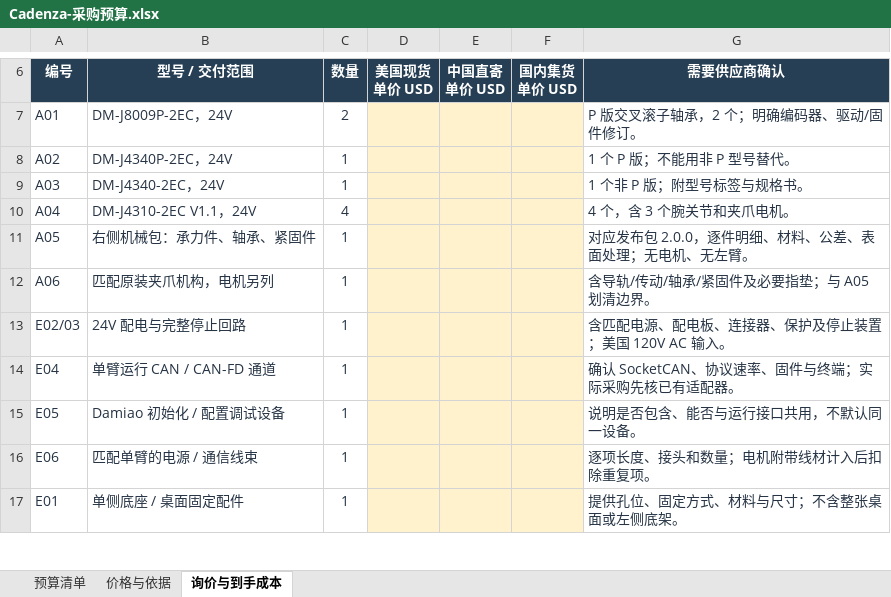
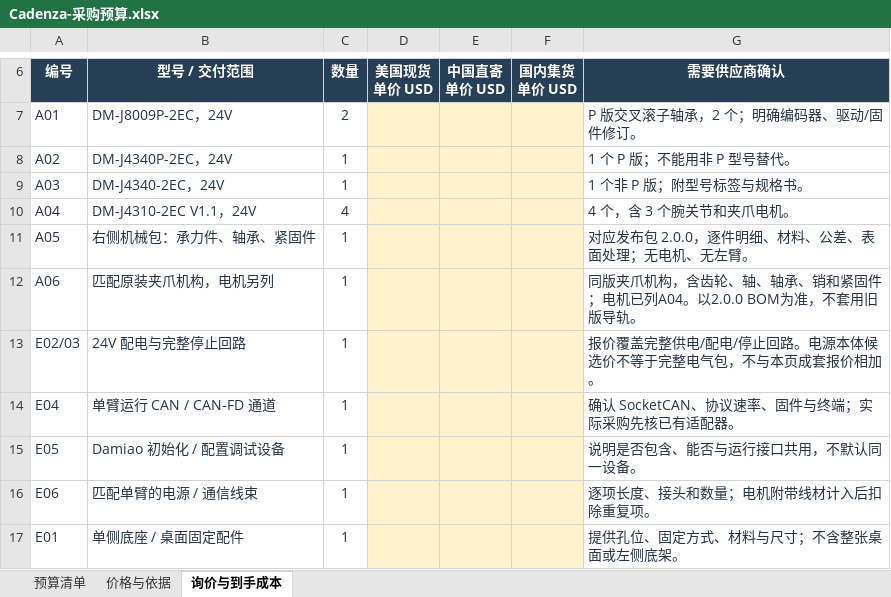
Before and after one commit to Jeffaaay/cadenza-robotics, an Excel workbook: outputs/01a1611a-a966-74e1-8809-b6eb9eb65869/Cadenza-采购预算.xlsx, sheet 询价与到手成本, drawn as a sheet; only a part is shown, gaps mark what is left out; values as stored, in another font and other column widths than the file's, no borders; the diff names each change by its address in the sheet, - before the commit and + after, or states it on an @@ line.

```diff
--- a/outputs/01a1611a-a966-74e1-8809-b6eb9eb65869/Cadenza-采购预算.xlsx (sheet 询价与到手成本)
+++ b/outputs/01a1611a-a966-74e1-8809-b6eb9eb65869/Cadenza-采购预算.xlsx (sheet 询价与到手成本)
-G12 (需要供应商确认): 含导轨/传动/轴承/紧固件及必要指垫；与 A05 划清边界。
+G12 (需要供应商确认): 同版夹爪机构，含齿轮、轴、轴承、销和紧固件；电机已列A04。以2.0.0 BOM为准，不套用旧版导轨。
-G13 (需要供应商确认): 含匹配电源、配电板、连接器、保护及停止装置；美国 120V AC 输入。
+G13 (需要供应商确认): 报价覆盖完整供电/配电/停止回路。电源本体候选价不等于完整电气包，不与本页成套报价相加。
```
Also changed, not shown: sheet 价格与依据, sheet 预算清单, formulas that keep their value, 2 other files.
